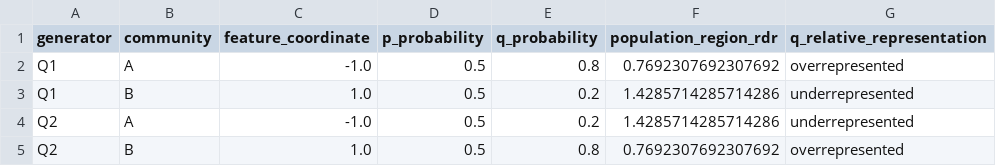
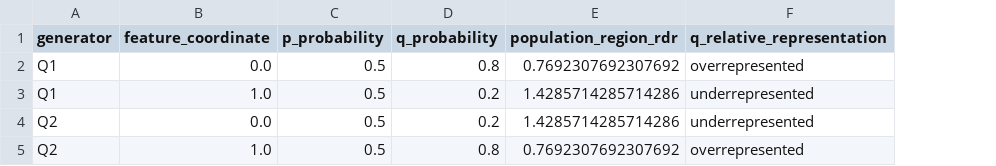
Before and after one commit to yuliangxu/RDR, a CSV file: results/simulations/global_local_toy/population_regional_rdr.csv, drawn as a sheet; removed rows and columns are numbered as before the commit, all else as after; the diff names each change by its address in the sheet, - before the commit and + after, or states it on an @@ line.

```diff
--- a/results/simulations/global_local_toy/population_regional_rdr.csv
+++ b/results/simulations/global_local_toy/population_regional_rdr.csv
-column B (community), rows 2-5: A | B | A | B
-B2 (feature_coordinate): -1.0
+B2 (feature_coordinate): 0.0
-B4 (feature_coordinate): -1.0
+B4 (feature_coordinate): 0.0
```
Also changed, not shown: results/simulations/global_local_toy/population_global_metrics.csv, 10 other files.
